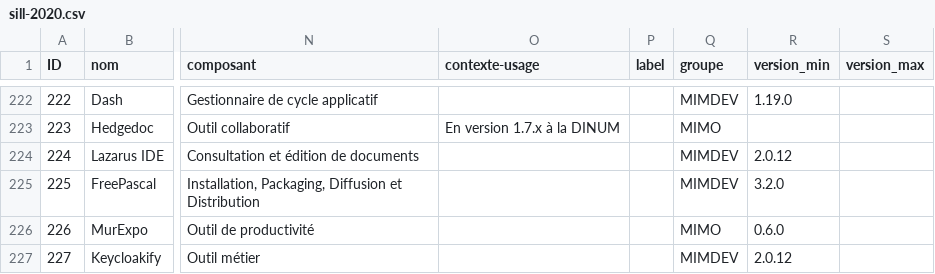
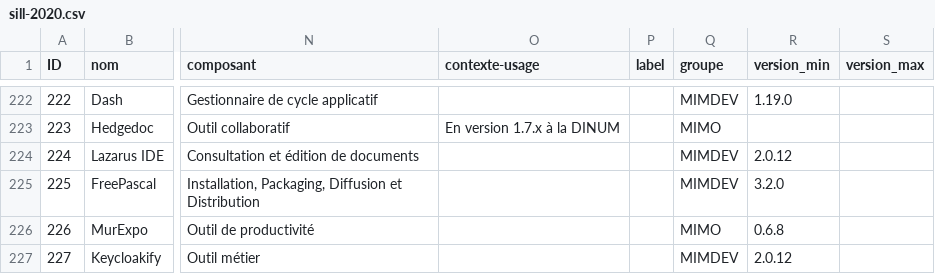
Before and after one commit to Intendant-zonard/sill, a CSV file: 2020/sill-2020.csv, drawn as a sheet; only a part is shown, gaps mark what is left out; the diff names each change by its address in the sheet, - before the commit and + after, or states it on an @@ line.

Commit message:
2020/sill-2020.csv: Mise à jour de la version minimale de MurExpo

```diff
--- a/2020/sill-2020.csv
+++ b/2020/sill-2020.csv
-R226 (version_min): 0.6.0
+R226 (version_min): 0.6.8
```
